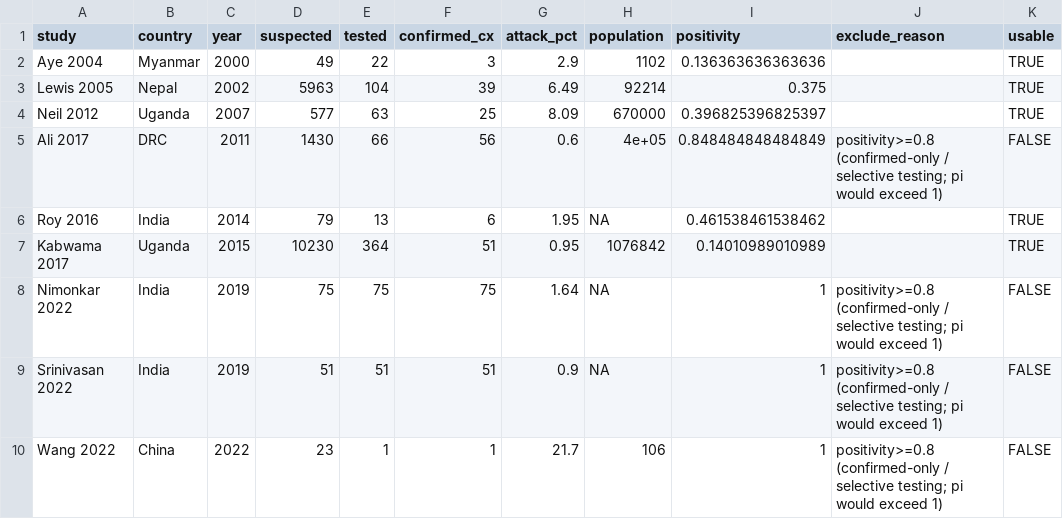
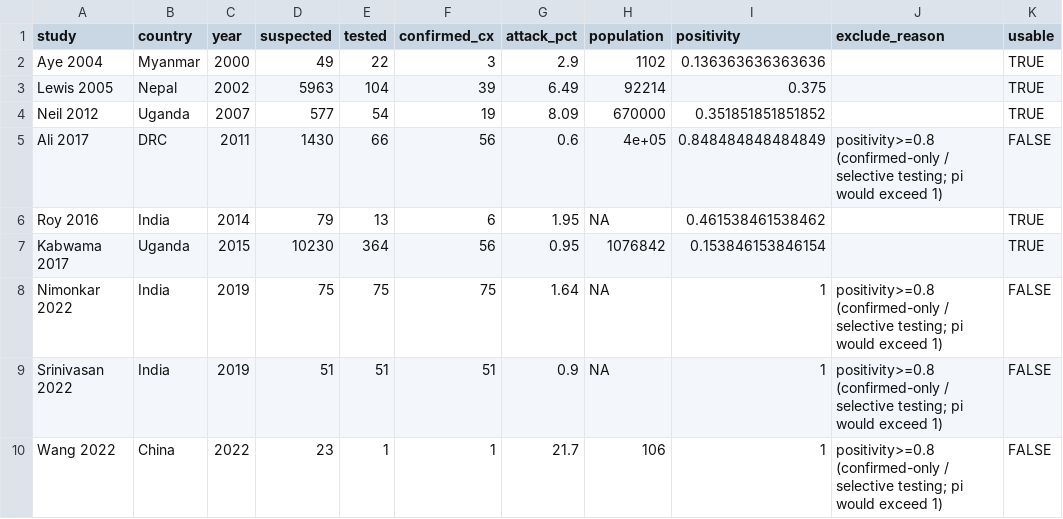
Before and after one commit to kimfinale/typhoid_outbreak_vaccine_impact_modeling, a CSV file: latent_class_ppv/data/community_surveillance_ppv.csv, drawn as a sheet; only a part is shown; the diff names each change by its address in the sheet, - before the commit and + after, or states it on an @@ line.

```diff
--- a/latent_class_ppv/data/community_surveillance_ppv.csv
+++ b/latent_class_ppv/data/community_surveillance_ppv.csv
-E4 (tested): 63
+E4 (tested): 54
-F4 (confirmed_cx): 25
+F4 (confirmed_cx): 19
-I4 (positivity): 0.396825396825397
+I4 (positivity): 0.351851851851852
-F7 (confirmed_cx): 51
+F7 (confirmed_cx): 56
-I7 (positivity): 0.14010989010989
+I7 (positivity): 0.153846153846154
```
Also changed, not shown: 1 other file.
